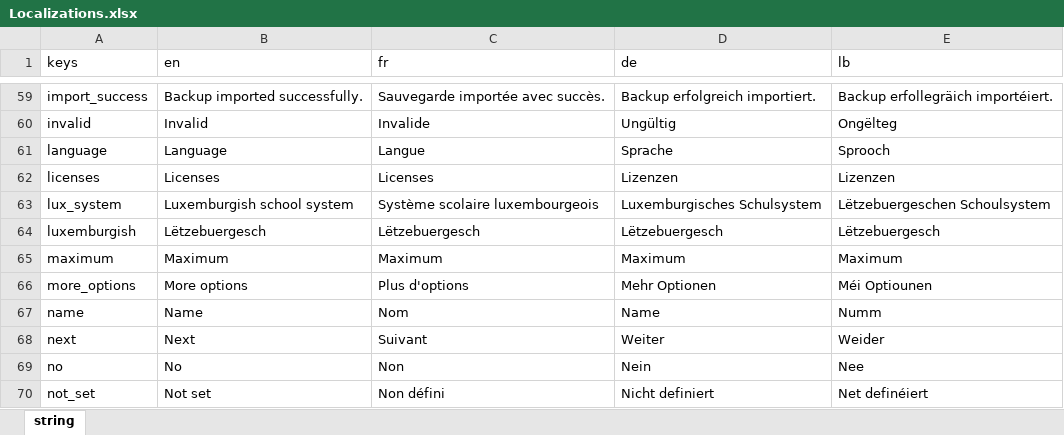
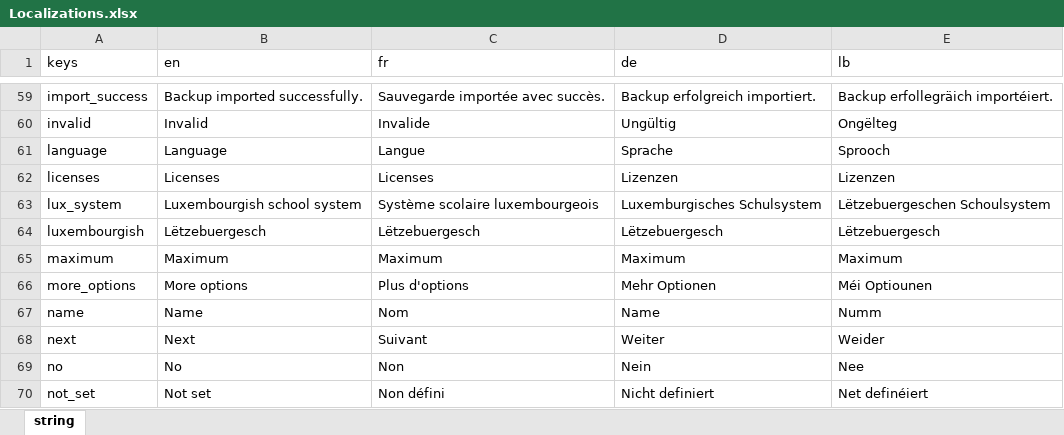
Before and after one commit to NightDreamGames/Graded, an Excel workbook: assets/Localizations.xlsx, sheet string, drawn as a sheet; only a part is shown, gaps mark what is left out; values as stored, in another font and other column widths than the file's, no borders; table styles not drawn; the diff names each change by its address in the sheet, - before the commit and + after, or states it on an @@ line.

Commit message:
Fix typos

```diff
--- a/assets/Localizations.xlsx (sheet string)
+++ b/assets/Localizations.xlsx (sheet string)
-B63 (en): Luxemburgish school system
+B63 (en): Luxembourgish school system
-A64 (keys): luxemburgish
+A64 (keys): luxembourgish
```
Also changed, not shown: 2 other files.
